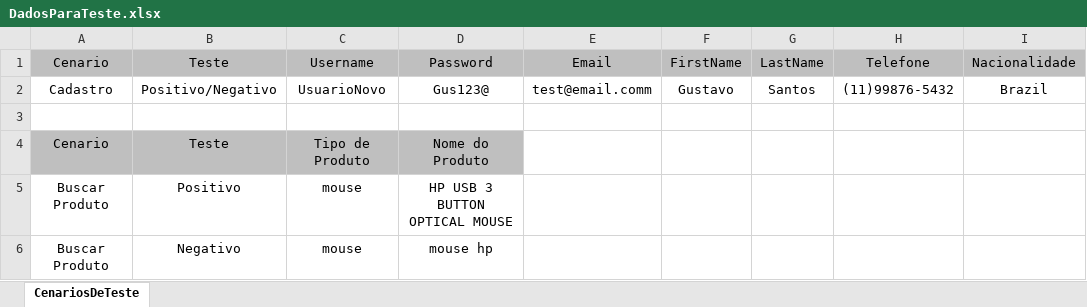
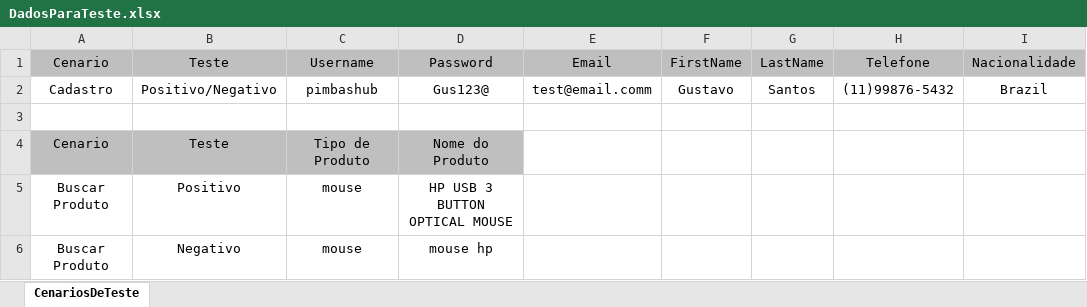
Before and after one commit to gusolisan/Projeto-TDD-RSINET, an Excel workbook: src/main/java/br/com/rsinet/hub_tdd/dadosParaTeste/DadosParaTeste.xlsx, sheet CenariosDeTeste, drawn as a sheet; only a part is shown; values as stored, in another font and other column widths than the file's, no borders; the diff names each change by its address in the sheet, - before the commit and + after, or states it on an @@ line.

```diff
--- a/src/main/java/br/com/rsinet/hub_tdd/dadosParaTeste/DadosParaTeste.xlsx (sheet CenariosDeTeste)
+++ b/src/main/java/br/com/rsinet/hub_tdd/dadosParaTeste/DadosParaTeste.xlsx (sheet CenariosDeTeste)
-C2: UsuarioNovo
+C2: pimbashub
```
Also changed, not shown: 28 other files.
